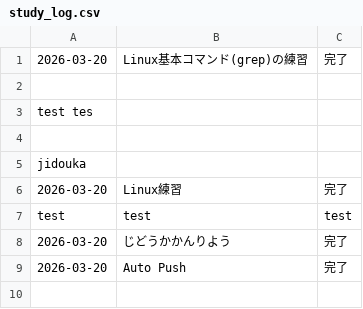
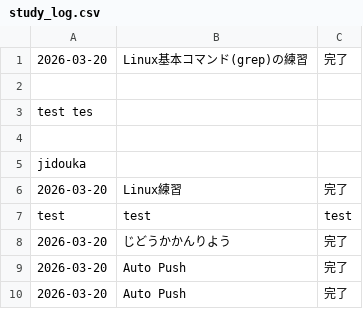
Before and after one commit to okrobodandangzhe44-dev/daily-shell-work, a CSV file: study_log.csv, drawn as a sheet.

Commit message:
Update 2026-03-20: Auto Push

```diff
--- a/study_log.csv
+++ b/study_log.csv
@@ -9 +9,2 @@ test, test, test
 2026-03-20, Auto Push, 完了
+2026-03-20, Auto Push, 完了
```
